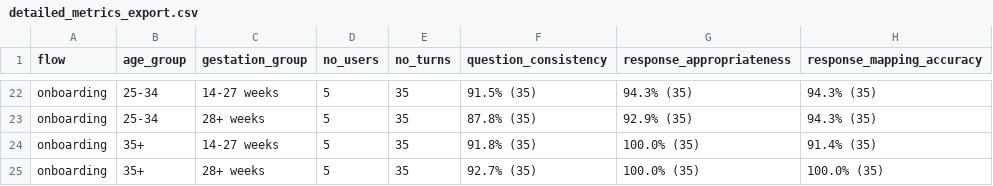
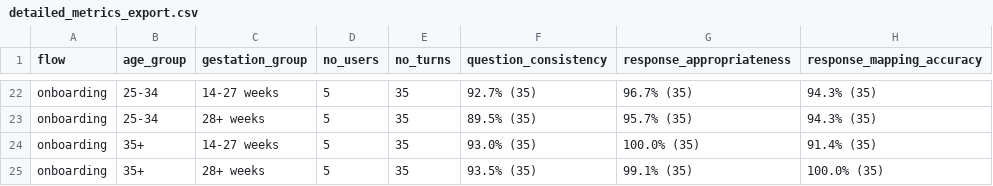
Before and after one commit to praekeltfoundation/ai4gd-momconnect-haystack, a CSV file: src/ai4gd_momconnect_haystack/evaluation/prod/data/detailed_metrics_export.csv, drawn as a sheet; only a part is shown, gaps mark what is left out; the diff covers the shown part only; the diff names each change by its address in the sheet, - before the commit and + after, or states it on an @@ line.

```diff
--- a/src/ai4gd_momconnect_haystack/evaluation/prod/data/detailed_metrics_export.csv
+++ b/src/ai4gd_momconnect_haystack/evaluation/prod/data/detailed_metrics_export.csv
-F22 (question_consistency): 91.5% (35)
+F22 (question_consistency): 92.7% (35)
-G22 (response_appropriateness): 94.3% (35)
+G22 (response_appropriateness): 96.7% (35)
-F23 (question_consistency): 87.8% (35)
+F23 (question_consistency): 89.5% (35)
-G23 (response_appropriateness): 92.9% (35)
+G23 (response_appropriateness): 95.7% (35)
-F24 (question_consistency): 91.8% (35)
+F24 (question_consistency): 93.0% (35)
-F25 (question_consistency): 92.7% (35)
+F25 (question_consistency): 93.5% (35)
-G25 (response_appropriateness): 100.0% (35)
+G25 (response_appropriateness): 99.1% (35)
```
Also changed, not shown: 31 edited cells elsewhere in this file, 3 other files.
